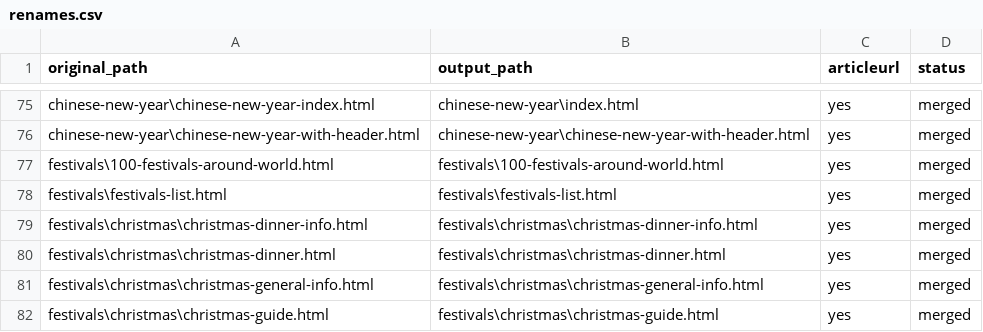
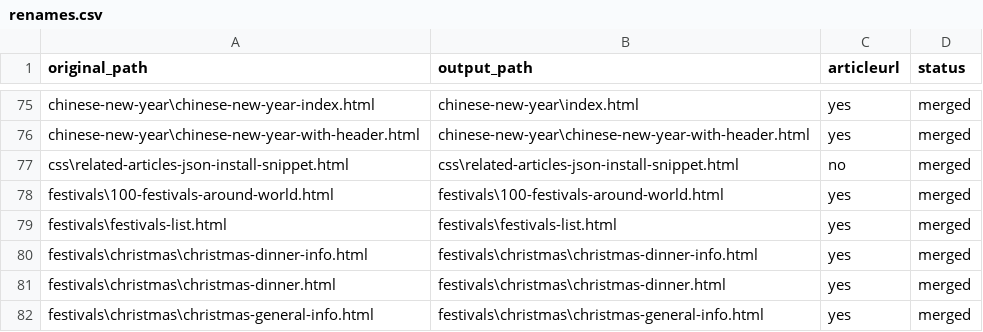
Before and after one commit to create-websites/happy-new-year-test, a CSV file: output/content/renames.csv, drawn as a sheet; only a part is shown, gaps mark what is left out; the shorter side is filled out with more unchanged rows; the diff names each change by its address in the sheet, - before the commit and + after, or states it on an @@ line.

```diff
--- a/output/content/renames.csv
+++ b/output/content/renames.csv
+row 77: css\related-articles-json-install-snippet.html | css\related-articles-json-install-snippet.html | no | merged
```
Also changed, not shown: 8 other files.
